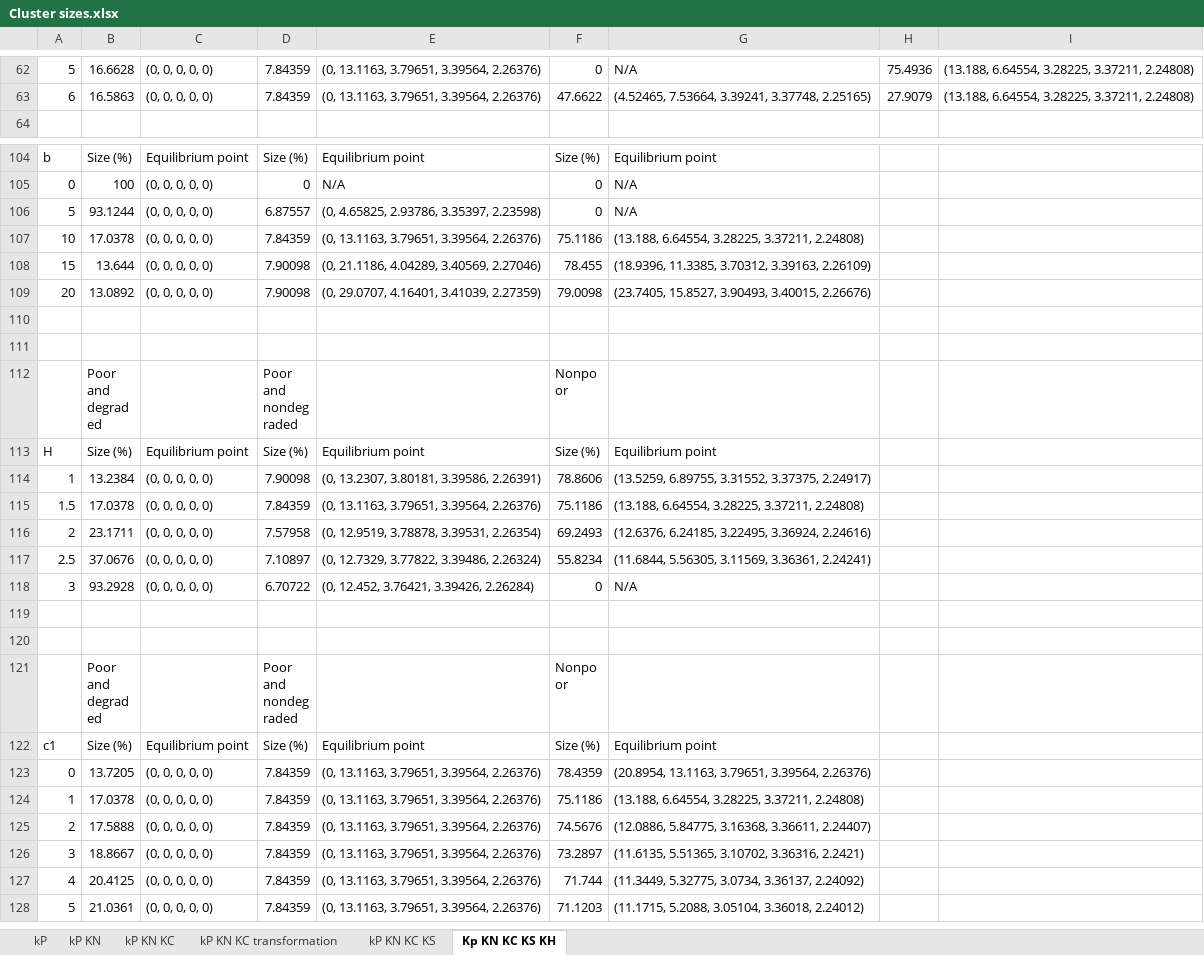
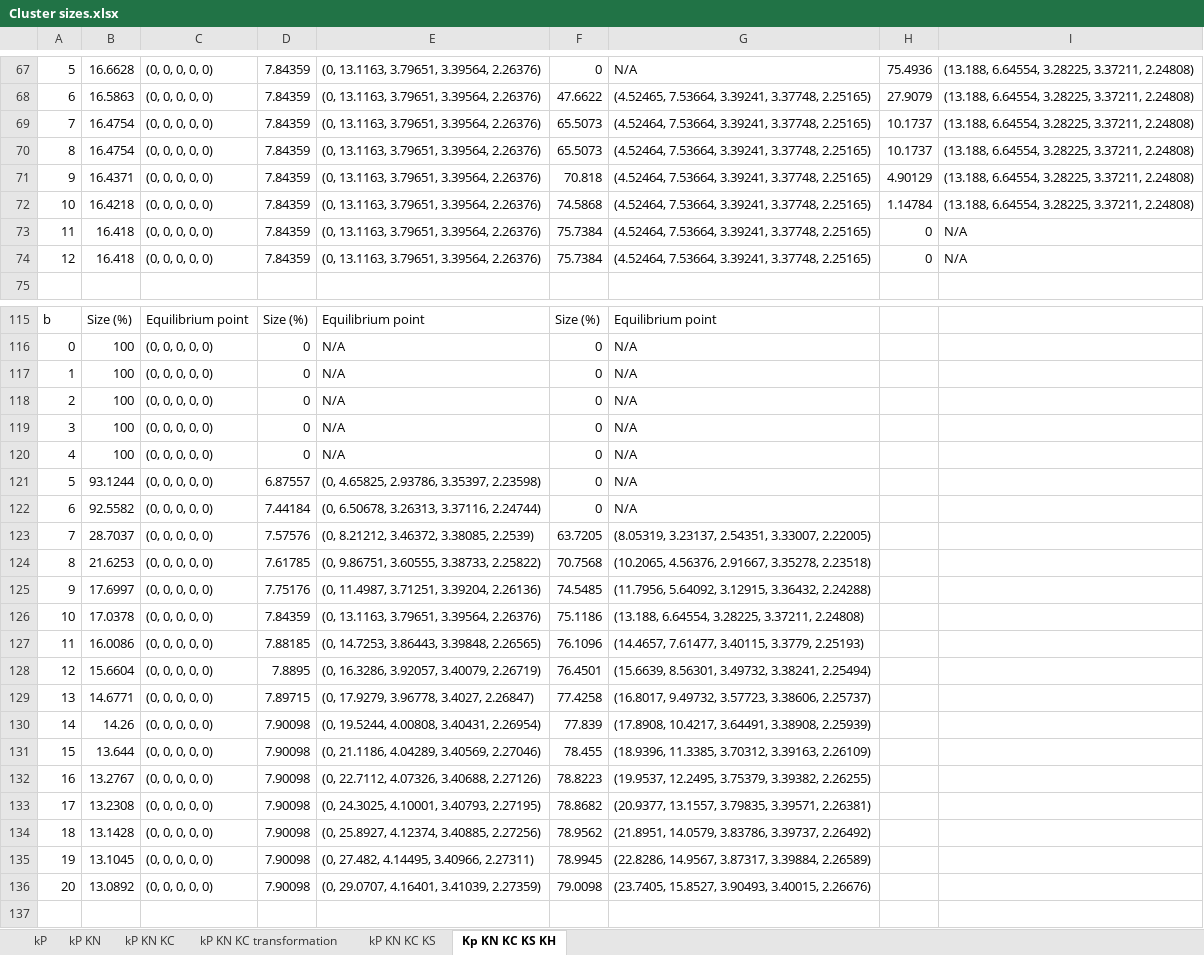
Before and after one commit to Atke22/Thesis-Poverty-Traps, an Excel workbook: Cluster sizes.xlsx, sheet Kp KN KC KS KH, drawn as a sheet; only a part is shown, gaps mark what is left out; the shorter side is filled out with more unchanged rows; values as stored, in another font and other column widths than the file's, no borders; the diff covers the shown part only; the diff names each change by its address in the sheet, - before the commit and + after, or states it on an @@ line.

```diff
--- a/Cluster sizes.xlsx (sheet Kp KN KC KS KH)
+++ b/Cluster sizes.xlsx (sheet Kp KN KC KS KH)
+row 69: 7 | 16.4754 | (0, 0, 0, 0, 0) | 7.84359 | (0, 13.1163, 3.79651, 3.39564, 2.26376) | 65.5073 | (4.52464, 7.53664, 3.39241, 3.37748, 2.25165) | 10.1737 | (13.188, 6.64554, 3.28225, 3.37211, 2.24808)
+row 70: 8 | 16.4754 | (0, 0, 0, 0, 0) | 7.84359 | (0, 13.1163, 3.79651, 3.39564, 2.26376) | 65.5073 | (4.52464, 7.53664, 3.39241, 3.37748, 2.25165) | 10.1737 | (13.188, 6.64554, 3.28225, 3.37211, 2.24808)
+row 71: 9 | 16.4371 | (0, 0, 0, 0, 0) | 7.84359 | (0, 13.1163, 3.79651, 3.39564, 2.26376) | 70.818 | (4.52464, 7.53664, 3.39241, 3.37748, 2.25165) | 4.90129 | (13.188, 6.64554, 3.28225, 3.37211, 2.24808)
+row 72: 10 | 16.4218 | (0, 0, 0, 0, 0) | 7.84359 | (0, 13.1163, 3.79651, 3.39564, 2.26376) | 74.5868 | (4.52464, 7.53664, 3.39241, 3.37748, 2.25165) | 1.14784 | (13.188, 6.64554, 3.28225, 3.37211, 2.24808)
+row 73: 11 | 16.418 | (0, 0, 0, 0, 0) | 7.84359 | (0, 13.1163, 3.79651, 3.39564, 2.26376) | 75.7384 | (4.52464, 7.53664, 3.39241, 3.37748, 2.25165) | 0 | N/A
+row 74: 12 | 16.418 | (0, 0, 0, 0, 0) | 7.84359 | (0, 13.1163, 3.79651, 3.39564, 2.26376) | 75.7384 | (4.52464, 7.53664, 3.39241, 3.37748, 2.25165) | 0 | N/A
+row 117: 1 | 100 | (0, 0, 0, 0, 0) | 0 | N/A | 0 | N/A
+row 118: 2 | 100 | (0, 0, 0, 0, 0) | 0 | N/A | 0 | N/A
+row 119: 3 | 100 | (0, 0, 0, 0, 0) | 0 | N/A | 0 | N/A
+row 120: 4 | 100 | (0, 0, 0, 0, 0) | 0 | N/A | 0 | N/A
+row 122: 6 | 92.5582 | (0, 0, 0, 0, 0) | 7.44184 | (0, 6.50678, 3.26313, 3.37116, 2.24744) | 0 | N/A
+row 123: 7 | 28.7037 | (0, 0, 0, 0, 0) | 7.57576 | (0, 8.21212, 3.46372, 3.38085, 2.2539) | 63.7205 | (8.05319, 3.23137, 2.54351, 3.33007, 2.22005)
+row 124: 8 | 21.6253 | (0, 0, 0, 0, 0) | 7.61785 | (0, 9.86751, 3.60555, 3.38733, 2.25822) | 70.7568 | (10.2065, 4.56376, 2.91667, 3.35278, 2.23518)
+row 125: 9 | 17.6997 | (0, 0, 0, 0, 0) | 7.75176 | (0, 11.4987, 3.71251, 3.39204, 2.26136) | 74.5485 | (11.7956, 5.64092, 3.12915, 3.36432, 2.24288)
+row 127: 11 | 16.0086 | (0, 0, 0, 0, 0) | 7.88185 | (0, 14.7253, 3.86443, 3.39848, 2.26565) | 76.1096 | (14.4657, 7.61477, 3.40115, 3.3779, 2.25193)
+row 128: 12 | 15.6604 | (0, 0, 0, 0, 0) | 7.8895 | (0, 16.3286, 3.92057, 3.40079, 2.26719) | 76.4501 | (15.6639, 8.56301, 3.49732, 3.38241, 2.25494)
+row 129: 13 | 14.6771 | (0, 0, 0, 0, 0) | 7.89715 | (0, 17.9279, 3.96778, 3.4027, 2.26847) | 77.4258 | (16.8017, 9.49732, 3.57723, 3.38606, 2.25737)
+row 130: 14 | 14.26 | (0, 0, 0, 0, 0) | 7.90098 | (0, 19.5244, 4.00808, 3.40431, 2.26954) | 77.839 | (17.8908, 10.4217, 3.64491, 3.38908, 2.25939)
+row 132: 16 | 13.2767 | (0, 0, 0, 0, 0) | 7.90098 | (0, 22.7112, 4.07326, 3.40688, 2.27126) | 78.8223 | (19.9537, 12.2495, 3.75379, 3.39382, 2.26255)
+row 133: 17 | 13.2308 | (0, 0, 0, 0, 0) | 7.90098 | (0, 24.3025, 4.10001, 3.40793, 2.27195) | 78.8682 | (20.9377, 13.1557, 3.79835, 3.39571, 2.26381)
+row 134: 18 | 13.1428 | (0, 0, 0, 0, 0) | 7.90098 | (0, 25.8927, 4.12374, 3.40885, 2.27256) | 78.9562 | (21.8951, 14.0579, 3.83786, 3.39737, 2.26492)
+row 135: 19 | 13.1045 | (0, 0, 0, 0, 0) | 7.90098 | (0, 27.482, 4.14495, 3.40966, 2.27311) | 78.9945 | (22.8286, 14.9567, 3.87317, 3.39884, 2.26589)
```
Also changed, not shown: 27 added rows and 3 edited cells elsewhere in this sheet, sheet kP KN KC KS, sheet kP KN KC transformation, sheet kP KN KC, sheet kP KN, sheet kP.
